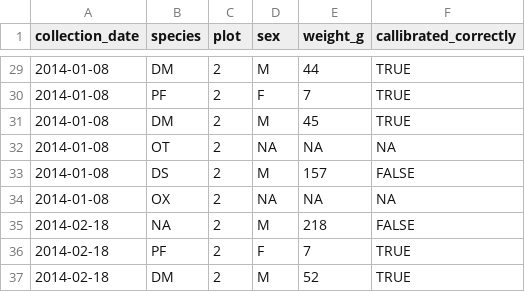
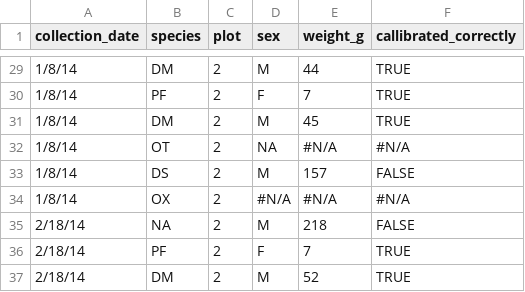
Before and after one commit to plsteinberg/tfcb-homework01, a CSV file: data/survey_data.csv, drawn as a sheet; only a part is shown, gaps mark what is left out; the diff covers the shown part only.

```diff
--- a/data/survey_data.csv
+++ b/data/survey_data.csv
@@ -29,9 +29,9 @@ collection_date,species,plot,sex,weight_g,callibrated_correctly
-2014-01-08,DM,2,M,44,TRUE
-2014-01-08,PF,2,F,7,TRUE
-2014-01-08,DM,2,M,45,TRUE
-2014-01-08,OT,2,NA,NA,NA
-2014-01-08,DS,2,M,157,FALSE
-2014-01-08,OX,2,NA,NA,NA
-2014-02-18,NA,2,M,218,FALSE
-2014-02-18,PF,2,F,7,TRUE
-2014-02-18,DM,2,M,52,TRUE
+1/8/14,DM,2,M,44,TRUE
+1/8/14,PF,2,F,7,TRUE
+1/8/14,DM,2,M,45,TRUE
+1/8/14,OT,2,NA,#N/A,#N/A
+1/8/14,DS,2,M,157,FALSE
+1/8/14,OX,2,#N/A,#N/A,#N/A
+2/18/14,NA,2,M,218,FALSE
+2/18/14,PF,2,F,7,TRUE
+2/18/14,DM,2,M,52,TRUE
```
Also changed, not shown: 36 edited cells elsewhere in this file.
